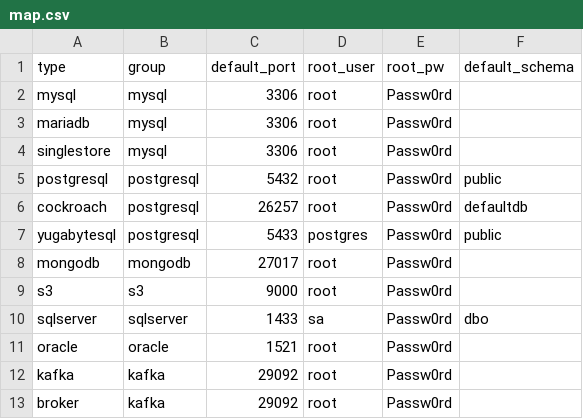
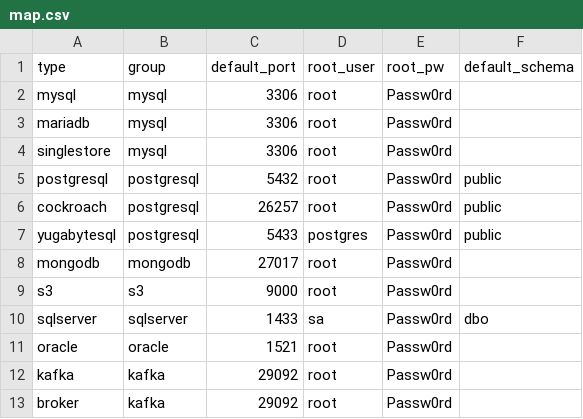
Before and after one commit to arcionlabs/arcion-loadgen, a CSV file: scripts/utils/map.csv, drawn as a sheet.

```diff
--- a/scripts/utils/map.csv
+++ b/scripts/utils/map.csv
@@ -5,3 +5,3 @@ singlestore,mysql,3306,root,Passw0rd,
 postgresql,postgresql,5432,root,Passw0rd,public
-cockroach,postgresql,26257,root,Passw0rd,defaultdb
+cockroach,postgresql,26257,root,Passw0rd,public
 yugabytesql,postgresql,5433,postgres,Passw0rd,public
```
Also changed, not shown: 31 other files.
